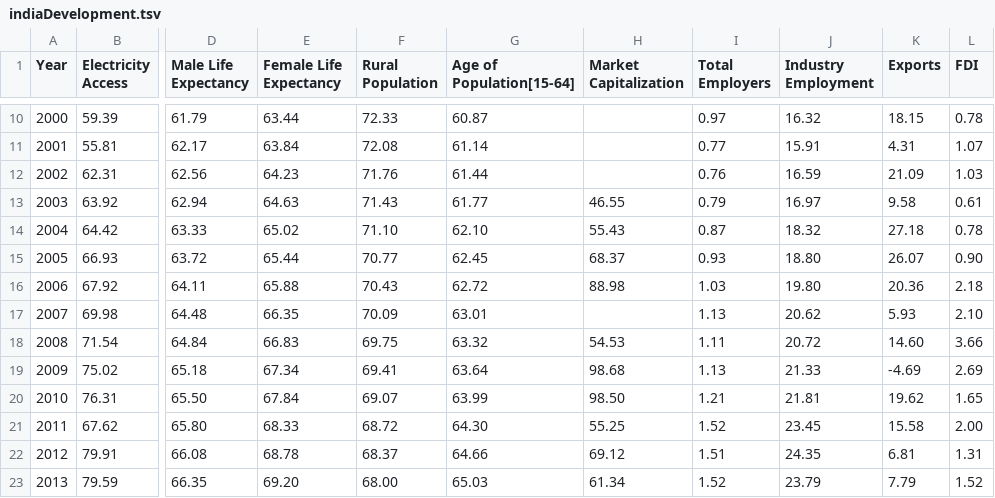
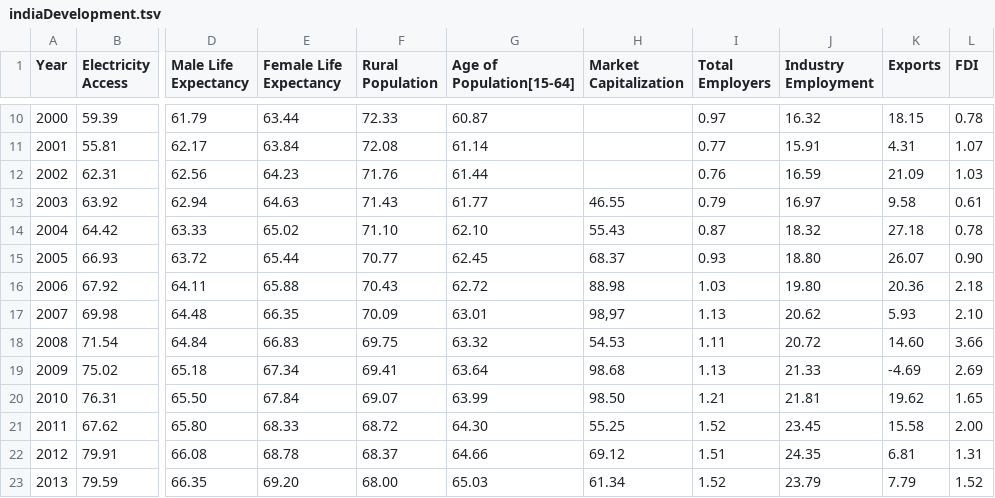
Before and after one commit to iamaneek/Data-Visualization, a TSV file: Project/indiaDevelopment.tsv, drawn as a sheet; only a part is shown, gaps mark what is left out; the diff names each change by its address in the sheet, - before the commit and + after, or states it on an @@ line.

Commit message:
Update indiaDevelopment.tsv

```diff
--- a/Project/indiaDevelopment.tsv
+++ b/Project/indiaDevelopment.tsv
-H17 (Market Capitalization): (empty)
+H17 (Market Capitalization): 98,97
```
